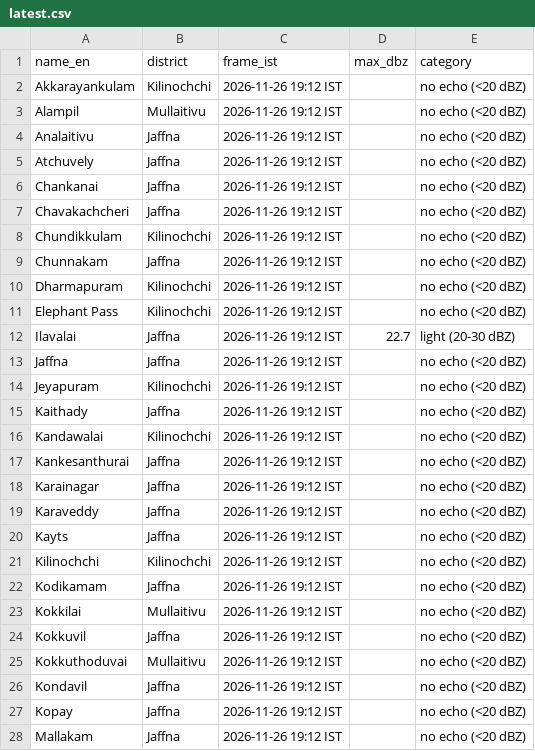
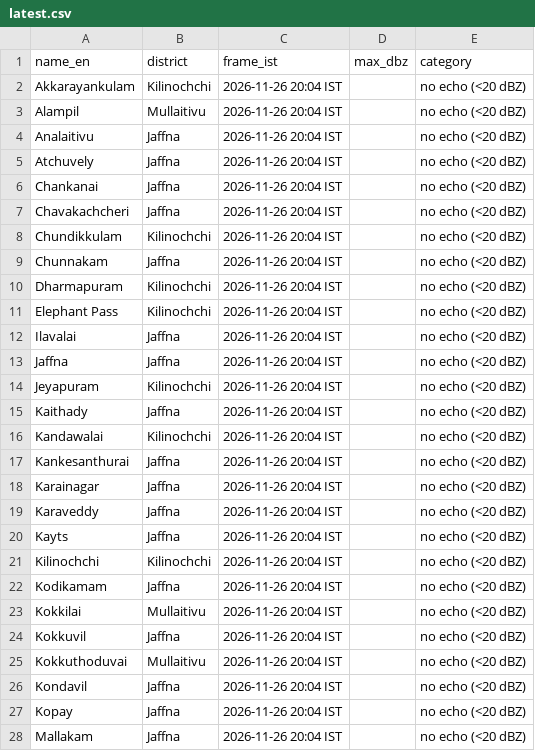
Before and after one commit to GThinesh/northern-radar, a CSV file: data/latest.csv, drawn as a sheet; only a part is shown; the diff covers the shown part only.

```diff
--- a/data/latest.csv
+++ b/data/latest.csv
@@ -1,28 +1,28 @@
 name_en,district,frame_ist,max_dbz,category
-Akkarayankulam,Kilinochchi,2026-11-26 19:12 IST,,no echo (<20 dBZ)
-Alampil,Mullaitivu,2026-11-26 19:12 IST,,no echo (<20 dBZ)
-Analaitivu,Jaffna,2026-11-26 19:12 IST,,no echo (<20 dBZ)
-Atchuvely,Jaffna,2026-11-26 19:12 IST,,no echo (<20 dBZ)
-Chankanai,Jaffna,2026-11-26 19:12 IST,,no echo (<20 dBZ)
-Chavakachcheri,Jaffna,2026-11-26 19:12 IST,,no echo (<20 dBZ)
-Chundikkulam,Kilinochchi,2026-11-26 19:12 IST,,no echo (<20 dBZ)
-Chunnakam,Jaffna,2026-11-26 19:12 IST,,no echo (<20 dBZ)
-Dharmapuram,Kilinochchi,2026-11-26 19:12 IST,,no echo (<20 dBZ)
-Elephant Pass,Kilinochchi,2026-11-26 19:12 IST,,no echo (<20 dBZ)
-Ilavalai,Jaffna,2026-11-26 19:12 IST,22.7,light (20-30 dBZ)
-Jaffna,Jaffna,2026-11-26 19:12 IST,,no echo (<20 dBZ)
-Jeyapuram,Kilinochchi,2026-11-26 19:12 IST,,no echo (<20 dBZ)
-Kaithady,Jaffna,2026-11-26 19:12 IST,,no echo (<20 dBZ)
-Kandawalai,Kilinochchi,2026-11-26 19:12 IST,,no echo (<20 dBZ)
-Kankesanthurai,Jaffna,2026-11-26 19:12 IST,,no echo (<20 dBZ)
-Karainagar,Jaffna,2026-11-26 19:12 IST,,no echo (<20 dBZ)
-Karaveddy,Jaffna,2026-11-26 19:12 IST,,no echo (<20 dBZ)
-Kayts,Jaffna,2026-11-26 19:12 IST,,no echo (<20 dBZ)
-Kilinochchi,Kilinochchi,2026-11-26 19:12 IST,,no echo (<20 dBZ)
-Kodikamam,Jaffna,2026-11-26 19:12 IST,,no echo (<20 dBZ)
-Kokkilai,Mullaitivu,2026-11-26 19:12 IST,,no echo (<20 dBZ)
-Kokkuvil,Jaffna,2026-11-26 19:12 IST,,no echo (<20 dBZ)
-Kokkuthoduvai,Mullaitivu,2026-11-26 19:12 IST,,no echo (<20 dBZ)
-Kondavil,Jaffna,2026-11-26 19:12 IST,,no echo (<20 dBZ)
-Kopay,Jaffna,2026-11-26 19:12 IST,,no echo (<20 dBZ)
-Mallakam,Jaffna,2026-11-26 19:12 IST,,no echo (<20 dBZ)
+Akkarayankulam,Kilinochchi,2026-11-26 20:04 IST,,no echo (<20 dBZ)
+Alampil,Mullaitivu,2026-11-26 20:04 IST,,no echo (<20 dBZ)
+Analaitivu,Jaffna,2026-11-26 20:04 IST,,no echo (<20 dBZ)
+Atchuvely,Jaffna,2026-11-26 20:04 IST,,no echo (<20 dBZ)
+Chankanai,Jaffna,2026-11-26 20:04 IST,,no echo (<20 dBZ)
+Chavakachcheri,Jaffna,2026-11-26 20:04 IST,,no echo (<20 dBZ)
+Chundikkulam,Kilinochchi,2026-11-26 20:04 IST,,no echo (<20 dBZ)
+Chunnakam,Jaffna,2026-11-26 20:04 IST,,no echo (<20 dBZ)
+Dharmapuram,Kilinochchi,2026-11-26 20:04 IST,,no echo (<20 dBZ)
+Elephant Pass,Kilinochchi,2026-11-26 20:04 IST,,no echo (<20 dBZ)
+Ilavalai,Jaffna,2026-11-26 20:04 IST,,no echo (<20 dBZ)
+Jaffna,Jaffna,2026-11-26 20:04 IST,,no echo (<20 dBZ)
+Jeyapuram,Kilinochchi,2026-11-26 20:04 IST,,no echo (<20 dBZ)
+Kaithady,Jaffna,2026-11-26 20:04 IST,,no echo (<20 dBZ)
+Kandawalai,Kilinochchi,2026-11-26 20:04 IST,,no echo (<20 dBZ)
+Kankesanthurai,Jaffna,2026-11-26 20:04 IST,,no echo (<20 dBZ)
+Karainagar,Jaffna,2026-11-26 20:04 IST,,no echo (<20 dBZ)
+Karaveddy,Jaffna,2026-11-26 20:04 IST,,no echo (<20 dBZ)
+Kayts,Jaffna,2026-11-26 20:04 IST,,no echo (<20 dBZ)
+Kilinochchi,Kilinochchi,2026-11-26 20:04 IST,,no echo (<20 dBZ)
+Kodikamam,Jaffna,2026-11-26 20:04 IST,,no echo (<20 dBZ)
+Kokkilai,Mullaitivu,2026-11-26 20:04 IST,,no echo (<20 dBZ)
+Kokkuvil,Jaffna,2026-11-26 20:04 IST,,no echo (<20 dBZ)
+Kokkuthoduvai,Mullaitivu,2026-11-26 20:04 IST,,no echo (<20 dBZ)
+Kondavil,Jaffna,2026-11-26 20:04 IST,,no echo (<20 dBZ)
+Kopay,Jaffna,2026-11-26 20:04 IST,,no echo (<20 dBZ)
+Mallakam,Jaffna,2026-11-26 20:04 IST,,no echo (<20 dBZ)
```
Also changed, not shown: 41 edited cells elsewhere in this file, data/frames.csv, 10 other files.
